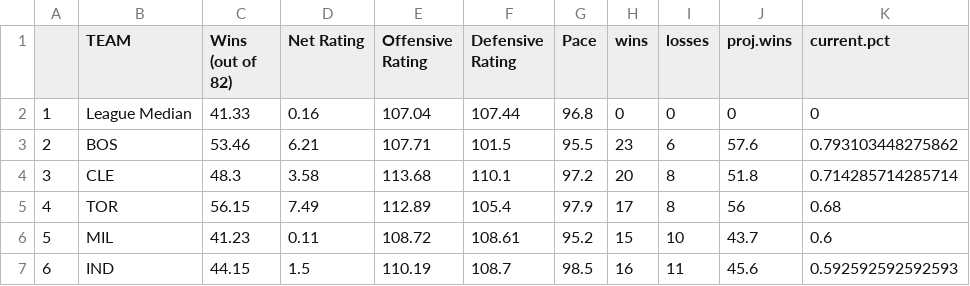
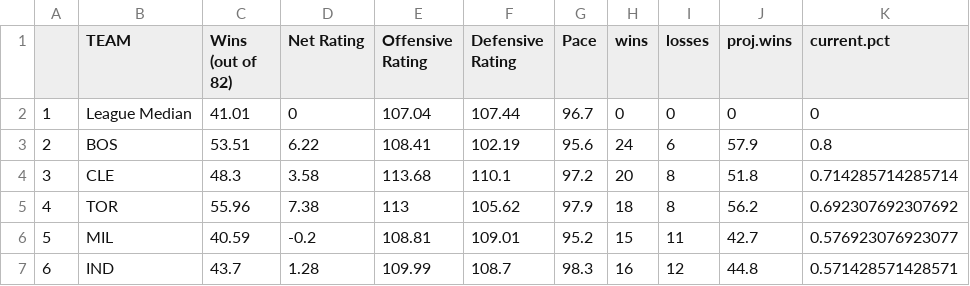
Before and after one commit to tvbassine/four.factors.data, a CSV file: overall.csv, drawn as a sheet; only a part is shown; the diff covers the shown part only.

```diff
--- a/overall.csv
+++ b/overall.csv
@@ -1,7 +1,7 @@
 "","TEAM ","Wins (out of 82) ","Net Rating ","Offensive Rating ","Defensive Rating ","Pace ","wins","losses","proj.wins","current.pct"
-"1","League Median",41.33,0.16,107.04,107.44,96.8,0,0,0,0
-"2","BOS",53.46,6.21,107.71,101.5,95.5,23,6,57.6,0.793103448275862
+"1","League Median",41.01,0,107.04,107.44,96.7,0,0,0,0
+"2","BOS",53.51,6.22,108.41,102.19,95.6,24,6,57.9,0.8
 "3","CLE",48.3,3.58,113.68,110.1,97.2,20,8,51.8,0.714285714285714
-"4","TOR",56.15,7.49,112.89,105.4,97.9,17,8,56,0.68
-"5","MIL",41.23,0.11,108.72,108.61,95.2,15,10,43.7,0.6
-"6","IND",44.15,1.5,110.19,108.7,98.5,16,11,45.6,0.592592592592593
+"4","TOR",55.96,7.38,113,105.62,97.9,18,8,56.2,0.692307692307692
+"5","MIL",40.59,-0.2,108.81,109.01,95.2,15,11,42.7,0.576923076923077
+"6","IND",43.7,1.28,109.99,108.7,98.3,16,12,44.8,0.571428571428571
```
Also changed, not shown: 1 added row, 1 removed row and 109 edited cells elsewhere in this file, def.csv, off.csv, 2 other files.
